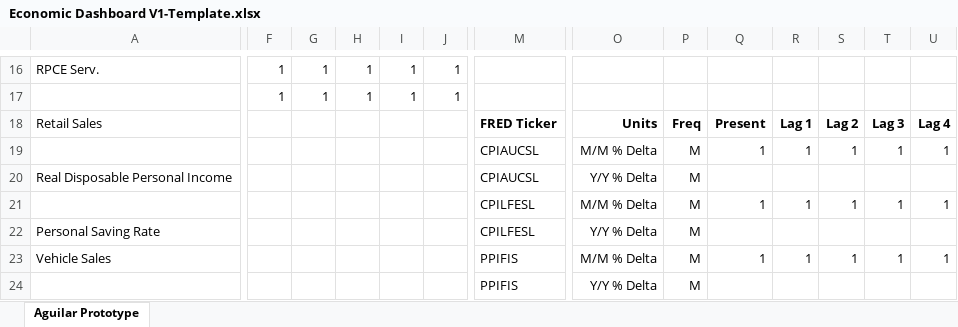
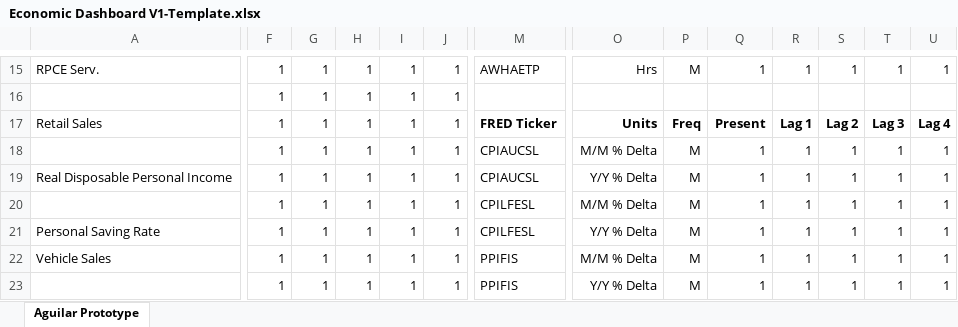
Before and after one commit to BlueMarginalist/MacroDashBoard, an Excel workbook: MacroDashboard Versions/Economic Dashboard V1-Template.xlsx, sheet Aguilar Prototype, drawn as a sheet; only a part is shown, gaps mark what is left out; values as stored, in another font and other column widths than the file's, no borders; removed rows and columns are numbered as before the commit, all else as after; rows hold the shown columns only; the diff covers the shown part only; the diff names each change by its address in the sheet, - before the commit and + after, or states it on an @@ line.

```diff
--- a/MacroDashboard Versions/Economic Dashboard V1-Template.xlsx (sheet Aguilar Prototype)
+++ b/MacroDashboard Versions/Economic Dashboard V1-Template.xlsx (sheet Aguilar Prototype)
-M15: (empty)
+M15: AWHAETP
-O15: (empty)
+O15: Hrs
-P15: (empty)
+P15: M
-Q15: (empty)
+Q15: 1
-R15: (empty)
+R15: 1
-S15: (empty)
+S15: 1
-T15: (empty)
+T15: 1
-U15: (empty)
+U15: 1
-F17:F22: (empty)
+F17:F22: 1
-G17:G22: (empty)
+G17:G22: 1
-H17:H22: (empty)
+H17:H22: 1
-I17:I22: (empty)
+I17:I22: 1
-J17:J22: (empty)
+J17:J22: 1
-Q19: (empty)
+Q19: 1
-R19: (empty)
+R19: 1
-S19: (empty)
+S19: 1
-T19: (empty)
+T19: 1
-U19: (empty)
+U19: 1
-Q21: (empty)
+Q21: 1
-R21: (empty)
+R21: 1
-S21: (empty)
+S21: 1
-T21: (empty)
+T21: 1
-U21: (empty)
+U21: 1
-row 24:  |  |  |  |  |  | PPIFIS | Y/Y % Delta | M
+row 23:  | 1 | 1 | 1 | 1 | 1 | PPIFIS | Y/Y % Delta | M | 1 | 1 | 1 | 1 | 1
```
Also changed, not shown: 12 added rows, 12 removed rows, 180 edited cells and cell formats elsewhere in this sheet, MacroDashboard Versions/Economic Dashboard V1-Template-UPDATE.xlsx, 10 other files.
